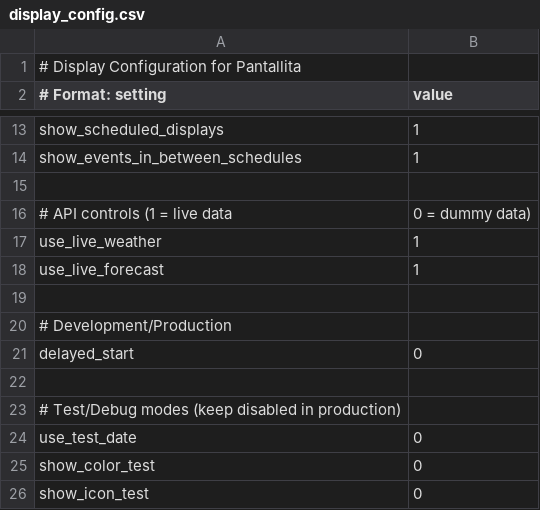
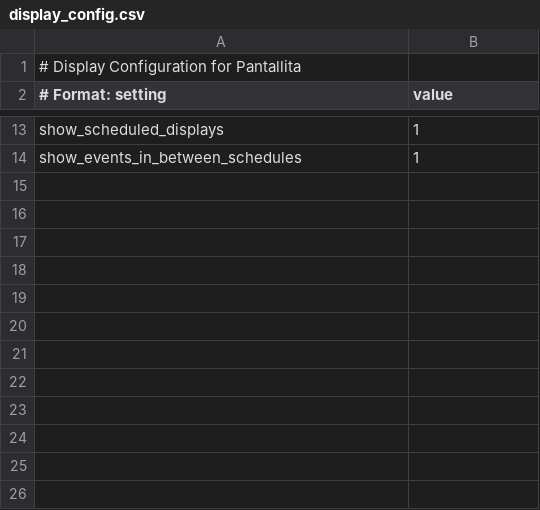
Before and after one commit to strategeekal/screeny_2.0, a CSV file: display_config.csv, drawn as a sheet; only a part is shown, gaps mark what is left out; the diff names each change by its address in the sheet, - before the commit and + after, or states it on an @@ line.

```diff
--- a/display_config.csv
+++ b/display_config.csv
-row 15: (empty)
-row 16: # API controls (1 = live data | 0 = dummy data)
-row 17: use_live_weather | 1
-row 18: use_live_forecast | 1
-row 19: (empty)
-row 20: # Development/Production
-row 21: delayed_start | 0
-row 22: (empty)
-row 23: # Test/Debug modes (keep disabled in production)
-row 24: use_test_date | 0
-row 25: show_color_test | 0
-row 26: show_icon_test | 0
```
Also changed, not shown: 2 other files.
